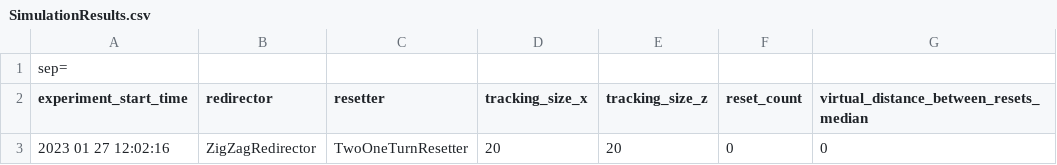
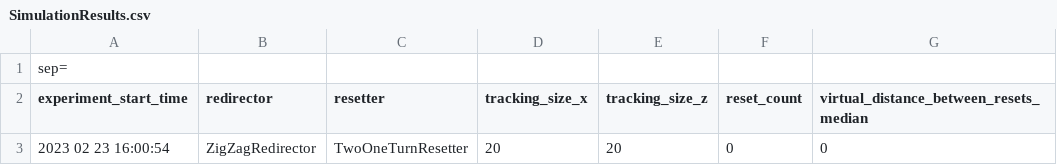
Before and after one commit to suibiweng/VRRedirection_Test, a CSV file: Experiment Results/Summary Statistics/SimulationResults.csv, drawn as a sheet; only a part is shown; the diff names each change by its address in the sheet, - before the commit and + after, or states it on an @@ line.

```diff
--- a/Experiment Results/Summary Statistics/SimulationResults.csv
+++ b/Experiment Results/Summary Statistics/SimulationResults.csv
-A3 (experiment_start_time): 2023 01 27 12:02:16
+A3 (experiment_start_time): 2023 02 23 16:00:54
```
Also changed, not shown: 9 other files.
